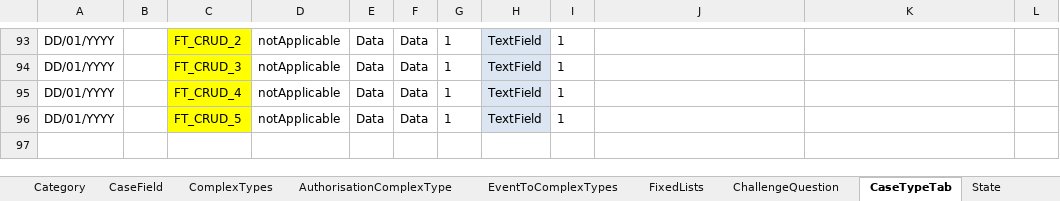
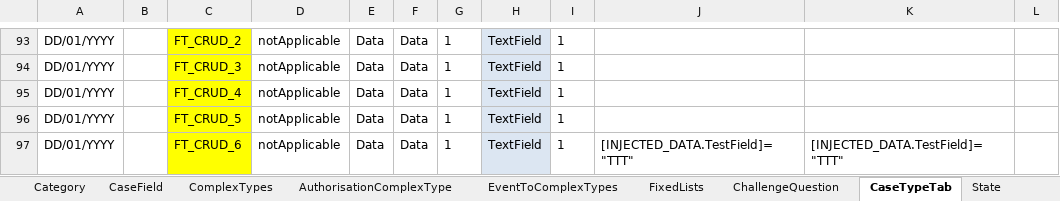
Before and after one commit to hmcts/ccd-test-definitions, an Excel workbook: src/main/resources/uk/gov/hmcts/ccd/test_definitions/excel/BEFTA_Master_Definition.xlsx, sheet CaseTypeTab, drawn as a sheet; only a part is shown, gaps mark what is left out; values as stored, in another font and other column widths than the file's, no borders; table styles not drawn; the diff names each change by its address in the sheet, - before the commit and + after, or states it on an @@ line.

Commit message:
RDM-12836: Update Case Definition Import to Allow Injected Show Conditions and Labels

```diff
--- a/src/main/resources/uk/gov/hmcts/ccd/test_definitions/excel/BEFTA_Master_Definition.xlsx (sheet CaseTypeTab)
+++ b/src/main/resources/uk/gov/hmcts/ccd/test_definitions/excel/BEFTA_Master_Definition.xlsx (sheet CaseTypeTab)
+row 97: DD/01/YYYY |  | FT_CRUD_6 | notApplicable | Data | Data | 1 | TextField | 1 | [INJECTED_DATA.TestField]="TTT" | [INJECTED_DATA.TestField]="TTT"
```
Also changed, not shown: sheet CaseField, sheet ComplexTypes, sheet CaseEvent, sheet AuthorisationCaseField, sheet CaseType, sheet AuthorisationCaseState, 2 more sheets, 30 other files.
